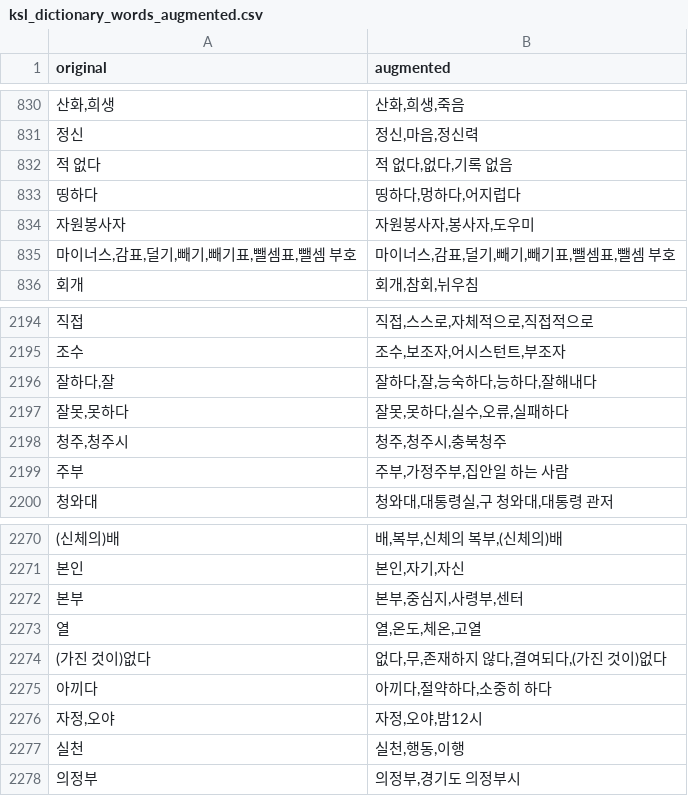
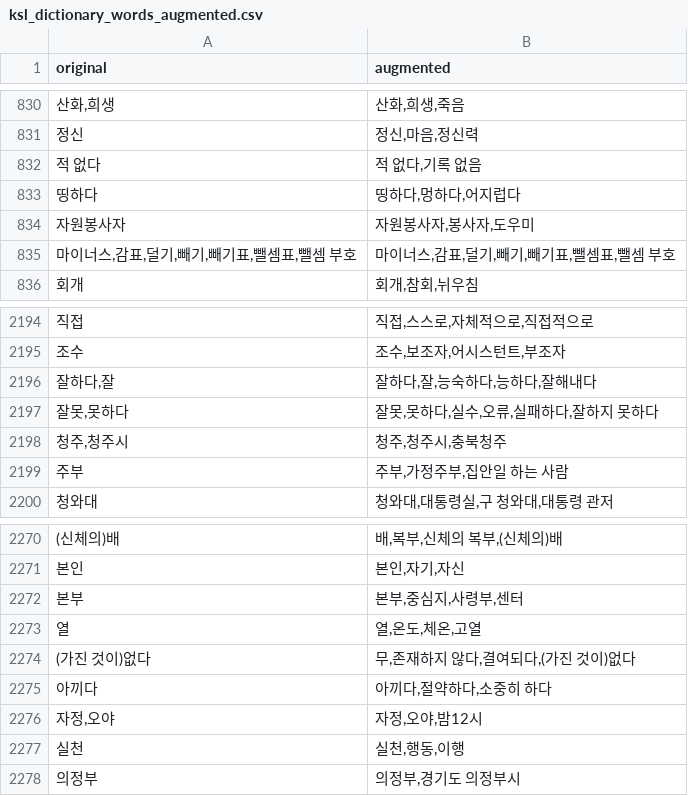
Before and after one commit to COM-US/COM-US-AI, a CSV file: ai_server/ksl_dictionary_words_augmented.csv, drawn as a sheet; only a part is shown, gaps mark what is left out.

Commit message:
[Update] Refined synonym groups in augmented dictionary

```diff
--- a/ai_server/ksl_dictionary_words_augmented.csv
+++ b/ai_server/ksl_dictionary_words_augmented.csv
@@ -831,3 +831,3 @@ original,augmented
 정신,"정신,마음,정신력"
-적 없다,"적 없다,없다,기록 없음"
+적 없다,"적 없다,기록 없음"
 띵하다,"띵하다,멍하다,어지럽다"
@@ -2196,3 +2196,3 @@ original,augmented
 "잘하다,잘","잘하다,잘,능숙하다,능하다,잘해내다"
-"잘못,못하다","잘못,못하다,실수,오류,실패하다"
+"잘못,못하다","잘못,못하다,실수,오류,실패하다,잘하지 못하다"
 "청주,청주시","청주,청주시,충북청주"
@@ -2273,3 +2273,3 @@ original,augmented
 열,"열,온도,체온,고열"
-(가진 것이)없다,"없다,무,존재하지 않다,결여되다,(가진 것이)없다"
+(가진 것이)없다,"무,존재하지 않다,결여되다,(가진 것이)없다"
 아끼다,"아끼다,절약하다,소중히 하다"
```
